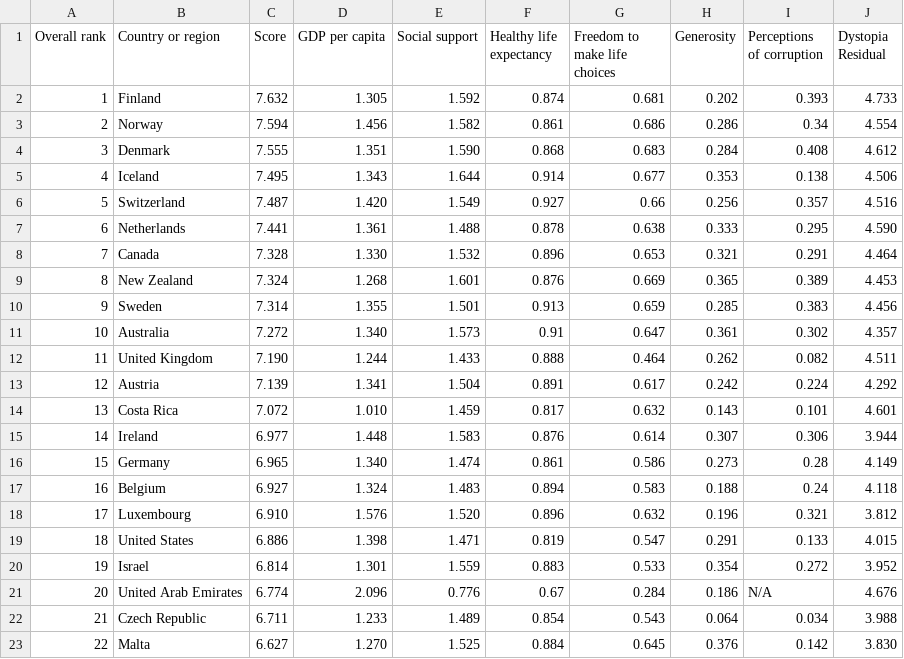
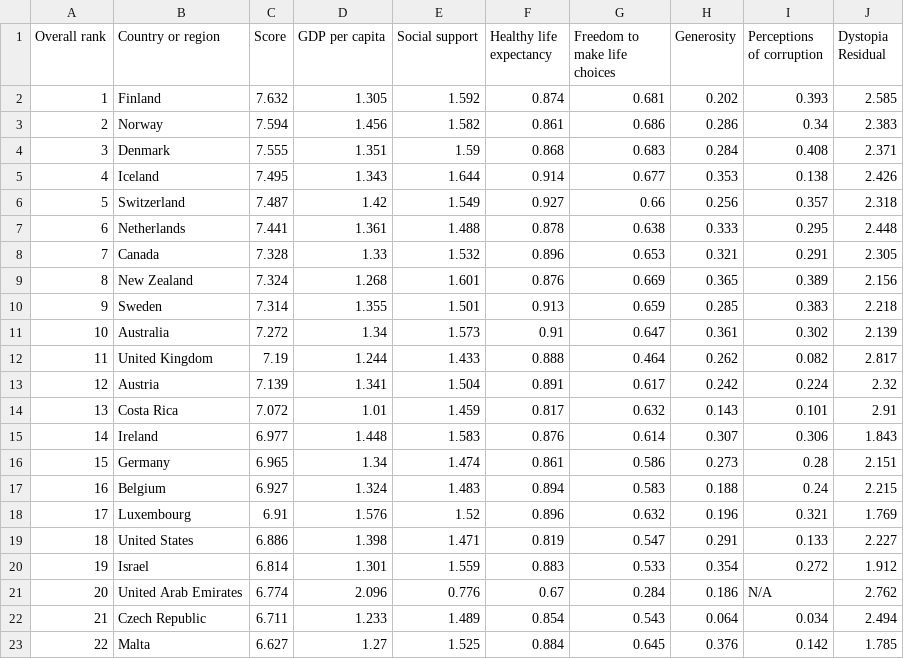
Before and after one commit to com-480-data-visualization/com-480-project-datavaders, a CSV file: Preprocessing/2018.csv, drawn as a sheet; only a part is shown; the diff covers the shown part only.

```diff
--- a/Preprocessing/2018.csv
+++ b/Preprocessing/2018.csv
@@ -1,23 +1,23 @@
 Overall rank,Country or region,Score,GDP per capita,Social support,Healthy life expectancy,Freedom to make life choices,Generosity,Perceptions of corruption,Dystopia Residual
-1,Finland,7.632,1.305,1.592,0.874,0.681,0.202,0.393,4.733
-2,Norway,7.594,1.456,1.582,0.861,0.686,0.286,0.34,4.554
-3,Denmark,7.555,1.351,1.590,0.868,0.683,0.284,0.408,4.612
-4,Iceland,7.495,1.343,1.644,0.914,0.677,0.353,0.138,4.506
-5,Switzerland,7.487,1.420,1.549,0.927,0.66,0.256,0.357,4.516
-6,Netherlands,7.441,1.361,1.488,0.878,0.638,0.333,0.295,4.590
-7,Canada,7.328,1.330,1.532,0.896,0.653,0.321,0.291,4.464
-8,New Zealand,7.324,1.268,1.601,0.876,0.669,0.365,0.389,4.453
-9,Sweden,7.314,1.355,1.501,0.913,0.659,0.285,0.383,4.456
-10,Australia,7.272,1.340,1.573,0.91,0.647,0.361,0.302,4.357
-11,United Kingdom,7.190,1.244,1.433,0.888,0.464,0.262,0.082,4.511
-12,Austria,7.139,1.341,1.504,0.891,0.617,0.242,0.224,4.292
-13,Costa Rica,7.072,1.010,1.459,0.817,0.632,0.143,0.101,4.601
-14,Ireland,6.977,1.448,1.583,0.876,0.614,0.307,0.306,3.944
-15,Germany,6.965,1.340,1.474,0.861,0.586,0.273,0.28,4.149
-16,Belgium,6.927,1.324,1.483,0.894,0.583,0.188,0.24,4.118
-17,Luxembourg,6.910,1.576,1.520,0.896,0.632,0.196,0.321,3.812
-18,United States,6.886,1.398,1.471,0.819,0.547,0.291,0.133,4.015
-19,Israel,6.814,1.301,1.559,0.883,0.533,0.354,0.272,3.952
-20,United Arab Emirates,6.774,2.096,0.776,0.67,0.284,0.186,N/A,4.676
-21,Czech Republic,6.711,1.233,1.489,0.854,0.543,0.064,0.034,3.988
-22,Malta,6.627,1.270,1.525,0.884,0.645,0.376,0.142,3.830
+1,Finland,7.632,1.305,1.592,0.874,0.681,0.202,0.393,2.585
+2,Norway,7.594,1.456,1.582,0.861,0.686,0.286,0.34,2.383
+3,Denmark,7.555,1.351,1.59,0.868,0.683,0.284,0.408,2.371
+4,Iceland,7.495,1.343,1.644,0.914,0.677,0.353,0.138,2.426
+5,Switzerland,7.487,1.42,1.549,0.927,0.66,0.256,0.357,2.318
+6,Netherlands,7.441,1.361,1.488,0.878,0.638,0.333,0.295,2.448
+7,Canada,7.328,1.33,1.532,0.896,0.653,0.321,0.291,2.305
+8,New Zealand,7.324,1.268,1.601,0.876,0.669,0.365,0.389,2.156
+9,Sweden,7.314,1.355,1.501,0.913,0.659,0.285,0.383,2.218
+10,Australia,7.272,1.34,1.573,0.91,0.647,0.361,0.302,2.139
+11,United Kingdom,7.19,1.244,1.433,0.888,0.464,0.262,0.082,2.817
+12,Austria,7.139,1.341,1.504,0.891,0.617,0.242,0.224,2.32
+13,Costa Rica,7.072,1.01,1.459,0.817,0.632,0.143,0.101,2.91
+14,Ireland,6.977,1.448,1.583,0.876,0.614,0.307,0.306,1.843
+15,Germany,6.965,1.34,1.474,0.861,0.586,0.273,0.28,2.151
+16,Belgium,6.927,1.324,1.483,0.894,0.583,0.188,0.24,2.215
+17,Luxembourg,6.91,1.576,1.52,0.896,0.632,0.196,0.321,1.769
+18,United States,6.886,1.398,1.471,0.819,0.547,0.291,0.133,2.227
+19,Israel,6.814,1.301,1.559,0.883,0.533,0.354,0.272,1.912
+20,United Arab Emirates,6.774,2.096,0.776,0.67,0.284,0.186,N/A,2.762
+21,Czech Republic,6.711,1.233,1.489,0.854,0.543,0.064,0.034,2.494
+22,Malta,6.627,1.27,1.525,0.884,0.645,0.376,0.142,1.785
```
Also changed, not shown: 165 edited cells elsewhere in this file, Preprocessing/2019.csv, 2 other files.
